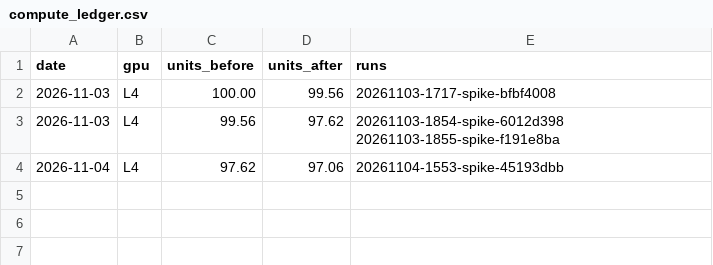
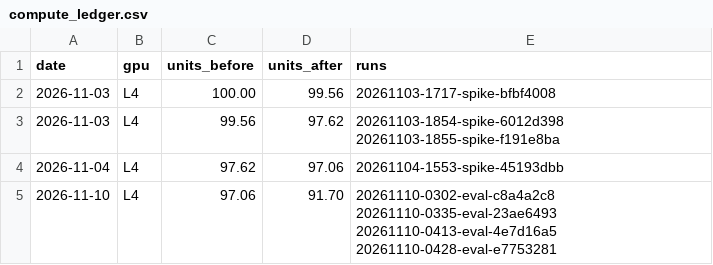
Before and after one commit to Bononion/thinkguard, a CSV file: reports/compute_ledger.csv, drawn as a sheet.

Commit message:
Record R's harness gate: PASS
R decision-only on the four test sets, scored by report scores and report
gate. Every gated row is within 2.0 points of the paper: BeaverTails F1
81.8 vs 82.7 and accuracy 82.9 vs 81.6 (reading 4, chosen by the rule in
reports/paper_protocol.md), ToxicChat F1 65.0 vs 63.5, WildGuardTest F1
78.5 vs 78.6. OpenAI Moderation (F1 73.5 vs 77.3) and AUPRC are reported,
not gated. Invalid outputs are at most 0.1% per set.

The ledger row covers 97.06 to 91.70 units on the L4: these four runs and
the GPU tests of the evaluate command on smoke (2026-11-08), which were
not logged separately.

Part of #12
Part of #13

```diff
--- a/reports/compute_ledger.csv
+++ b/reports/compute_ledger.csv
@@ -4 +4,2 @@ date,gpu,units_before,units_after,runs
 2026-11-04,L4,97.62,97.06,20261104-1553-spike-45193dbb
+2026-11-10,L4,97.06,91.70,20261110-0302-eval-c8a4a2c8 20261110-0335-eval-23ae6493 20261110-0413-eval-4e7d16a5 20261110-0428-eval-e7753281
```
Also changed, not shown: 2 other files.
